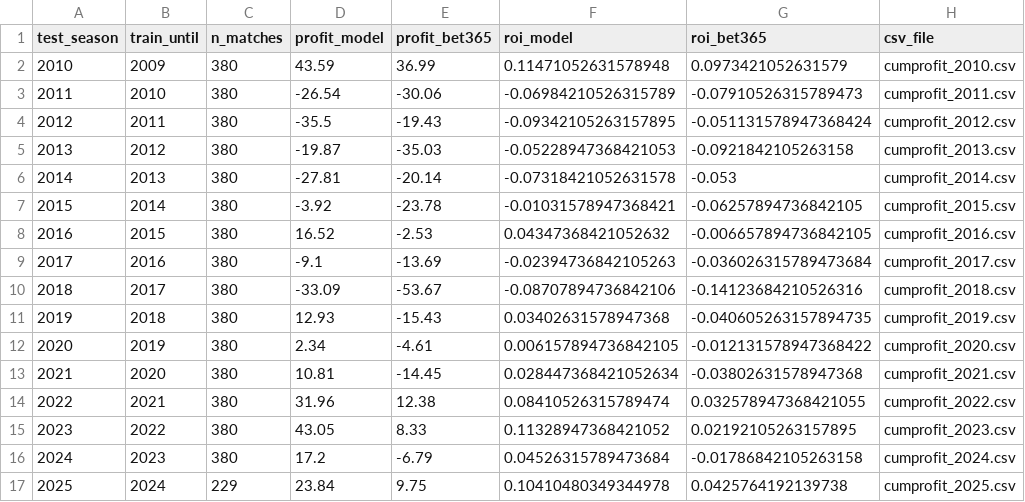
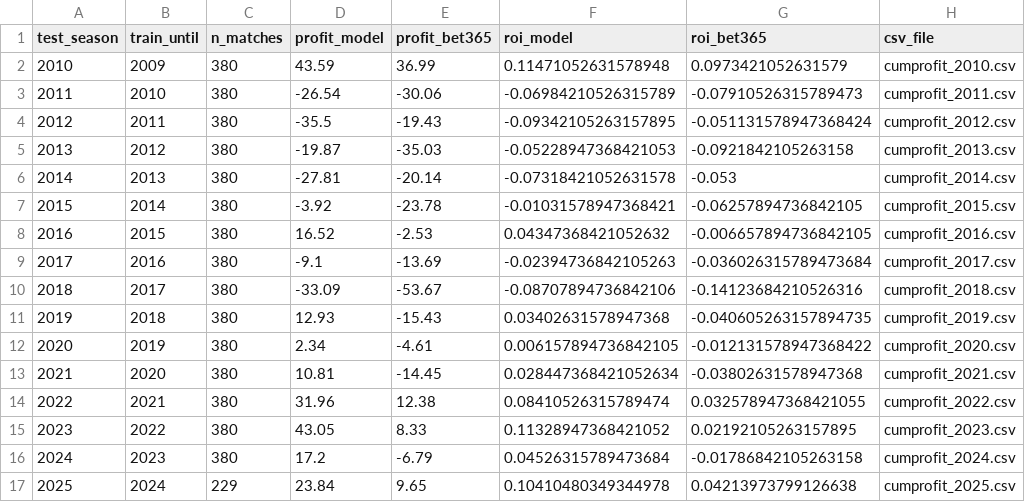
Before and after one commit to manuferrod/laliga-predictor-portfolio, a CSV file: outputs/cumprofit_index.csv, drawn as a sheet; only a part is shown; the diff names each change by its address in the sheet, - before the commit and + after, or states it on an @@ line.

```diff
--- a/outputs/cumprofit_index.csv
+++ b/outputs/cumprofit_index.csv
-E17 (profit_bet365): 9.75
+E17 (profit_bet365): 9.65
-G17 (roi_bet365): 0.0425764192139738
+G17 (roi_bet365): 0.04213973799126638
```
Also changed, not shown: outputs/cumprofit_curves/cumprofit_2025.csv, outputs/future_predictions_2025.csv, 11 other files.
